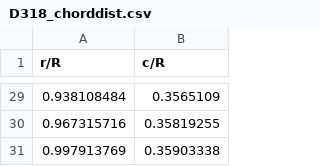
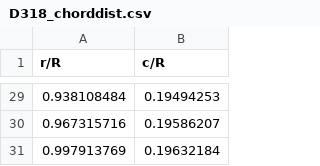
Before and after one commit to rachealerhard/FLOWUnsteady, a CSV file: data/rotors/D318_chorddist.csv, drawn as a sheet; only a part is shown, gaps mark what is left out; the diff covers the shown part only.

```diff
--- a/data/rotors/D318_chorddist.csv
+++ b/data/rotors/D318_chorddist.csv
@@ -29,3 +29,3 @@ r/R,c/R
-0.938108484,0.3565109
-0.967315716,0.35819255
-0.997913769,0.35903338
+0.938108484,0.19494253
+0.967315716,0.19586207
+0.997913769,0.19632184
```
Also changed, not shown: 27 edited cells elsewhere in this file.
